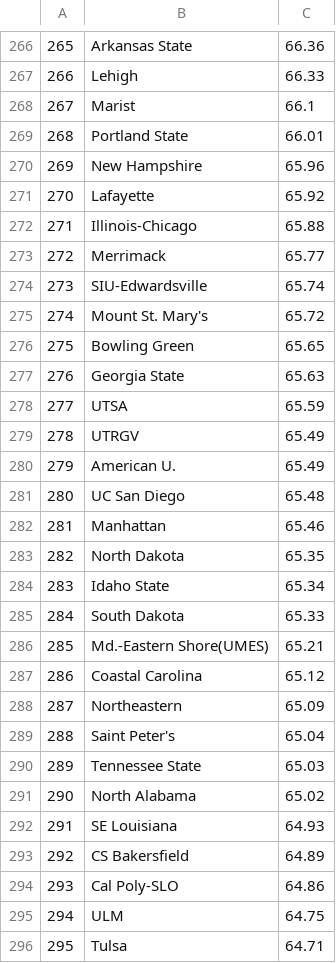
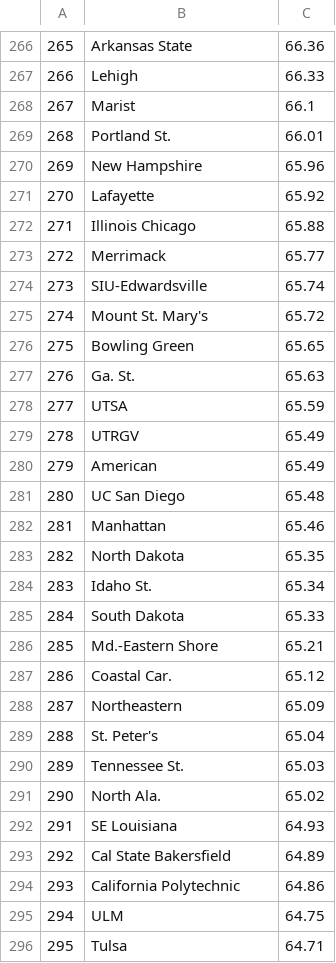
Before and after one commit to brendanelestrange/CooperBot, a CSV file: results/sagarin.csv, drawn as a sheet; only a part is shown, gaps mark what is left out; the diff covers the shown part only; the diff names each change by its address in the sheet, - before the commit and + after, or states it on an @@ line.

```diff
--- a/results/sagarin.csv
+++ b/results/sagarin.csv
-B269: Portland State
+B269: Portland St.
-B272: Illinois-Chicago
+B272: Illinois Chicago
-B277: Georgia State
+B277: Ga. St.
-B280: American U.
+B280: American
-B284: Idaho State
+B284: Idaho St.
-B286: Md.-Eastern Shore(UMES)
+B286: Md.-Eastern Shore
-B287: Coastal Carolina
+B287: Coastal Car.
-B289: Saint Peter's
+B289: St. Peter's
-B290: Tennessee State
+B290: Tennessee St.
-B291: North Alabama
+B291: North Ala.
-B293: CS Bakersfield
+B293: Cal State Bakersfield
-B294: Cal Poly-SLO
+B294: California Polytechnic
```
Also changed, not shown: 1 added row, 1 removed row and 126 edited cells elsewhere in this file, results/sos.csv, 11 other files.
